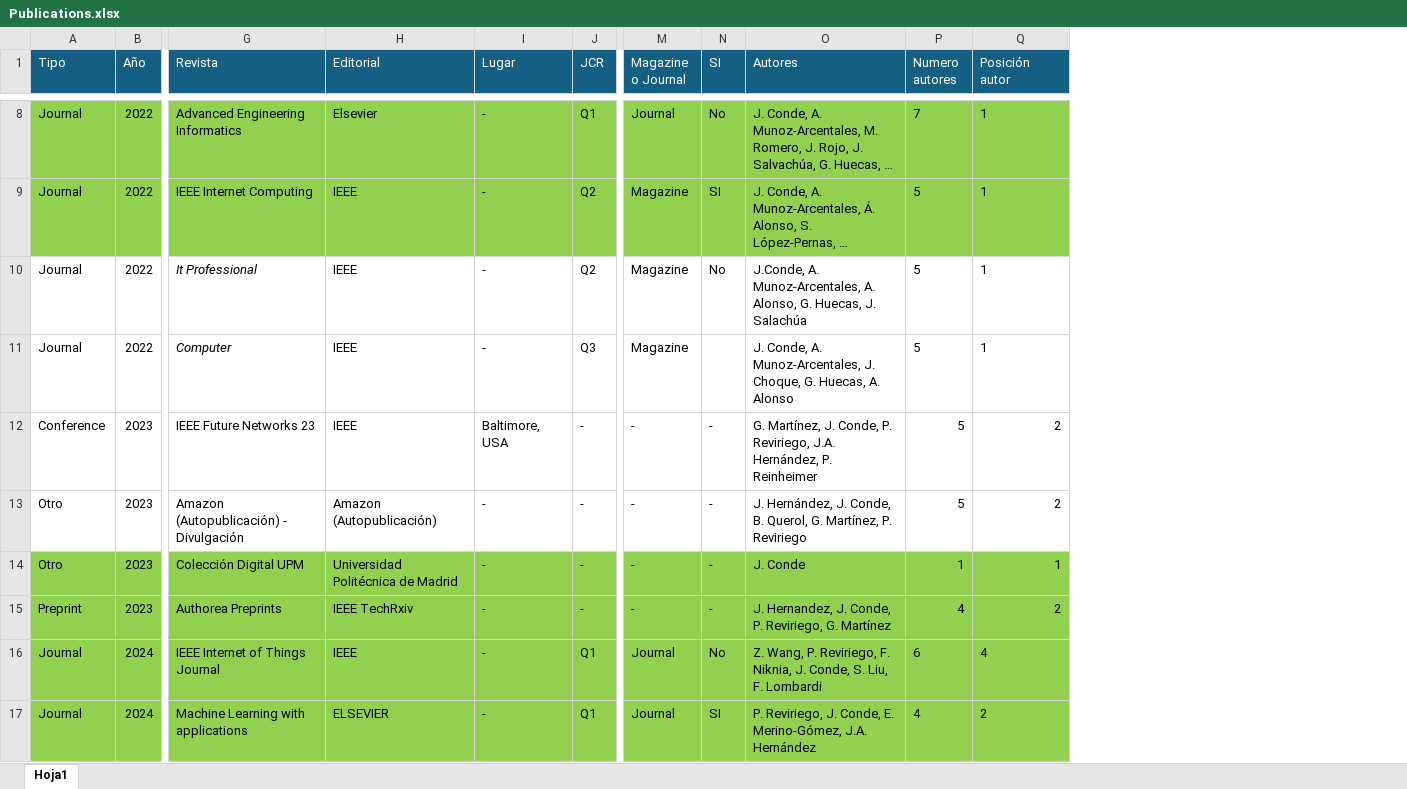
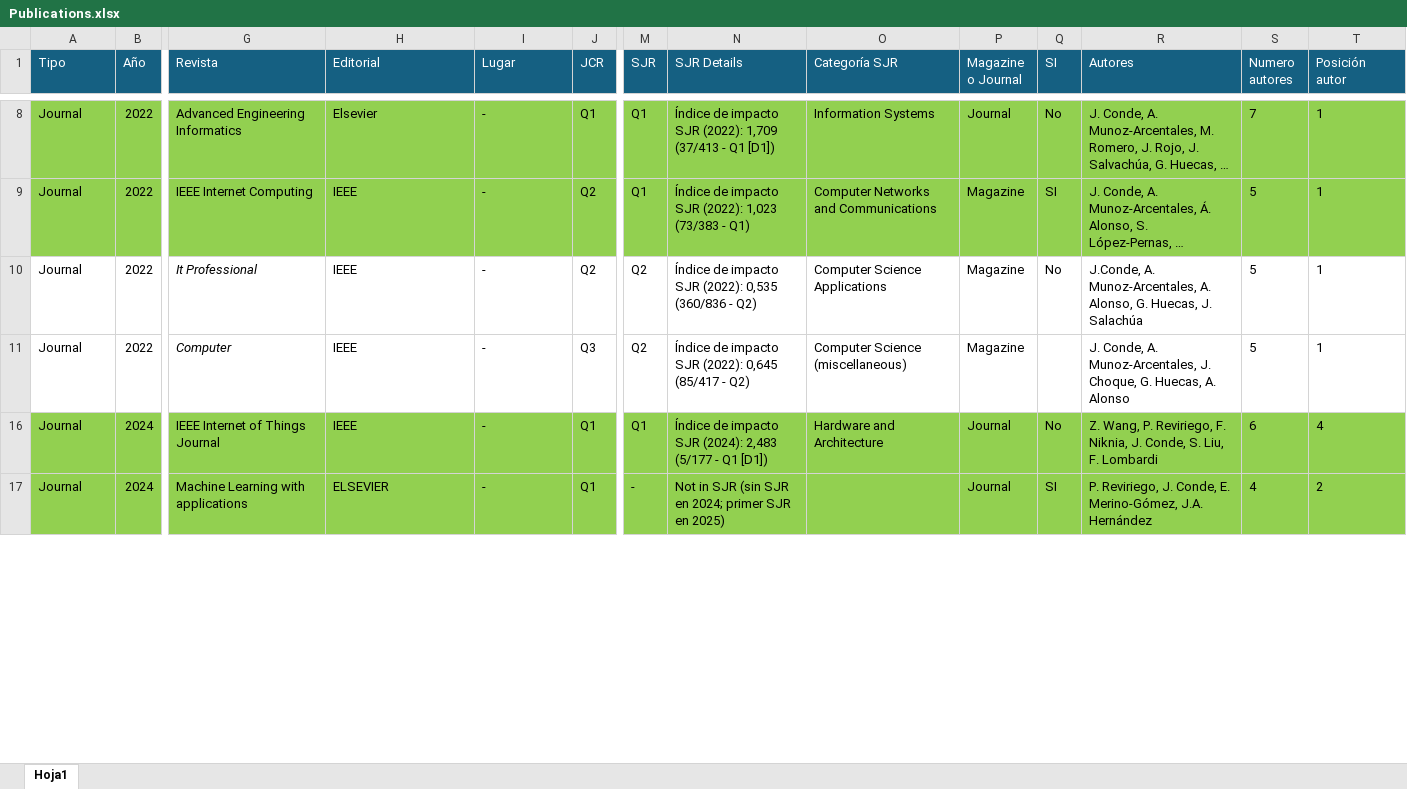
Before and after one commit to javicond3/javicond3.github.io, an Excel workbook: data/Publications.xlsx, sheet Hoja1, drawn as a sheet; only a part is shown, gaps mark what is left out; long unchanged cells end in …; values as stored, in another font and other column widths than the file's, no borders; conditional formats not drawn; removed rows and columns are numbered as before the commit, all else as after; rows hold the shown columns only; the diff covers the shown part only; the diff names each change by its address in the sheet, - before the commit and + after, or states it on an @@ line.

```diff
--- a/data/Publications.xlsx (sheet Hoja1)
+++ b/data/Publications.xlsx (sheet Hoja1)
+column M (SJR), rows 8-17: Q1 | Q1 | Q2 | Q2 | Q1 | -
+column N (SJR Details), rows 8-17: Índice de impacto SJR (2022): 1,709 (37/413 - Q1 [D1]) | Índice de impacto SJR (2022): 1,023 (73/383 - Q1) | Índice de impacto SJR (2022): 0,535 (360/836 - Q2) | Índice de impacto SJR (2022): 0,645 (85/417 - Q2) | Índice de impacto SJR (2024): 2,483 (5/177 - Q1 [D1]) | Not in SJR (sin SJR en 2024; primer SJR en 2025)
+column O (Categoría SJR), rows 8-16: Information Systems | Computer Networks and Communications | Computer Science Applications | Computer Science (miscellaneous) | Hardware and Architecture
@@ row 12 hidden: Conference | 2023 | IEEE Future Networks 23 | IEEE | Baltimore, USA | - | - | - | G. Martínez, J. Conde, P. Reviriego, J.A. Hernández, P. Reinheimer | 5 | 2 @@
@@ row 13 hidden: Otro | 2023 | Amazon (Autopublicación) - Divulgación | Amazon (Autopublicación) | - | - | - | - | J. Hernández, J. Conde, B. Querol, G. Martínez, P. Reviriego | 5 | 2 @@
@@ row 14 hidden: Otro | 2023 | Colección Digital UPM | Universidad Politécnica de Madrid | - | - | - | - | J. Conde | 1 | 1 @@
@@ row 15 hidden: Preprint | 2023 | Authorea Preprints | IEEE TechRxiv | - | - | - | - | J. Hernandez, J. Conde, P. Reviriego, G. Martínez | 4 | 2 @@
```
Also changed, not shown: 40 hidden or unhidden rows elsewhere in this sheet, hidden cells, data/Tutor.xlsx.
